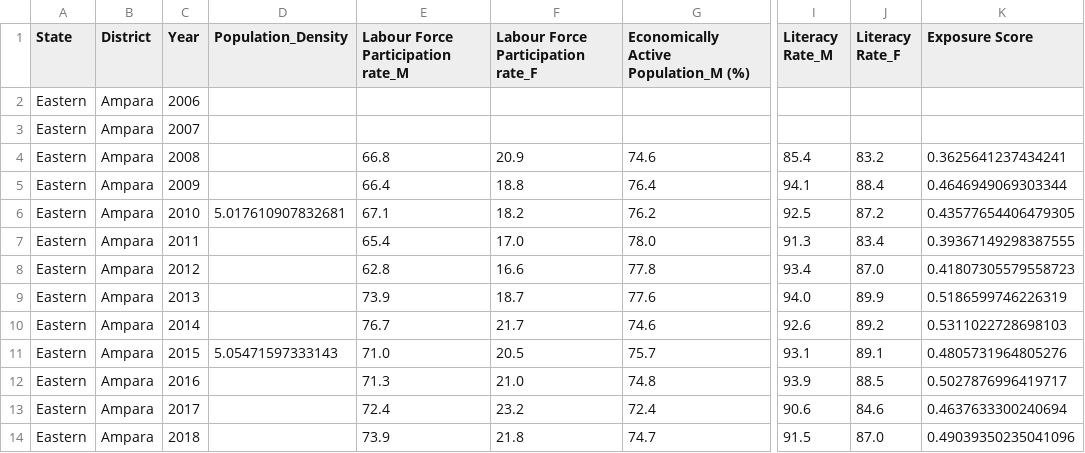
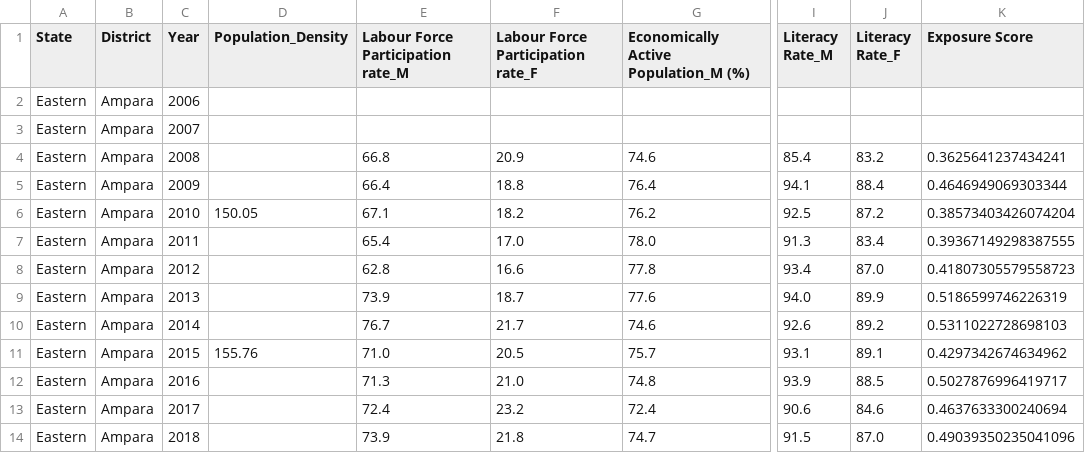
Before and after one commit to Mudita1307/Suraksha-lens, a CSV file: SL_T2.csv, drawn as a sheet; only a part is shown, gaps mark what is left out; the diff covers the shown part only; the diff names each change by its address in the sheet, - before the commit and + after, or states it on an @@ line.

Commit message:
Add files via upload

```diff
--- a/SL_T2.csv
+++ b/SL_T2.csv
-D6 (Population_Density): 5.017610907832681
+D6 (Population_Density): 150.05
-K6 (Exposure Score): 0.43577654406479305
+K6 (Exposure Score): 0.38573403426074204
-D11 (Population_Density): 5.05471597333143
+D11 (Population_Density): 155.76
-K11 (Exposure Score): 0.4805731964805276
+K11 (Exposure Score): 0.4297342674634962
```
Also changed, not shown: 144 edited cells elsewhere in this file.
